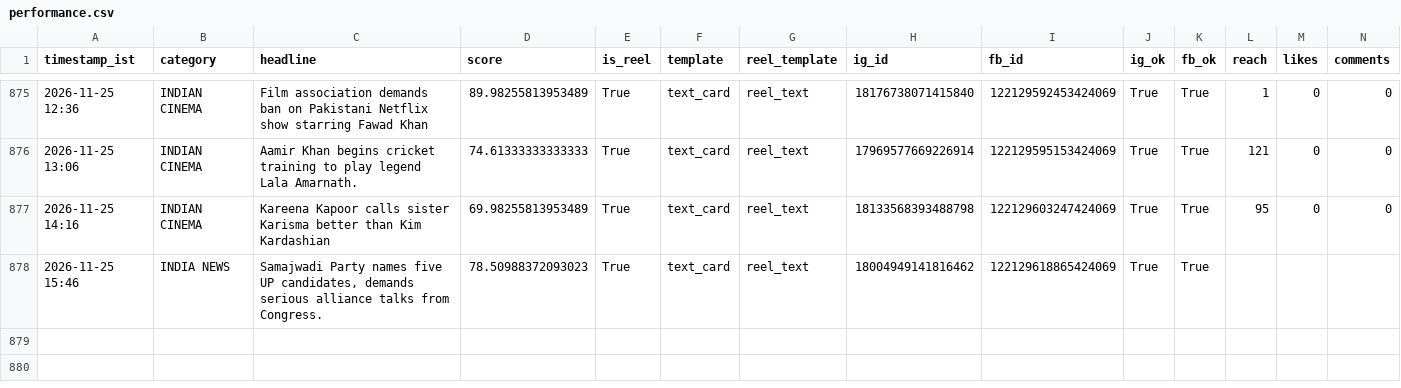
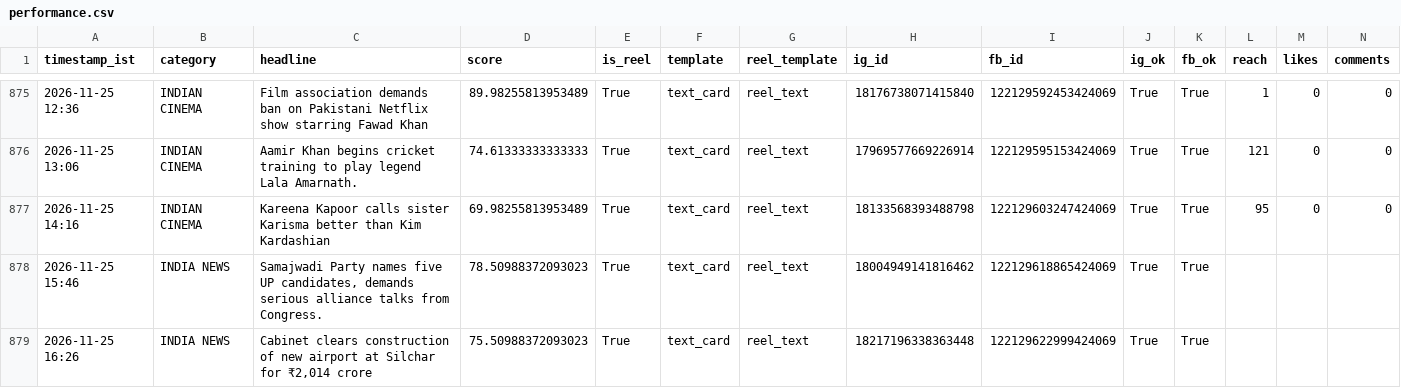
Before and after one commit to araviaravind333-sketch/Aravind24new, a CSV file: data/performance.csv, drawn as a sheet; only a part is shown, gaps mark what is left out; rows hold the shown columns only; the diff names each change by its address in the sheet, - before the commit and + after, or states it on an @@ line.

```diff
--- a/data/performance.csv
+++ b/data/performance.csv
+row 879: 2026-11-25 16:26 | INDIA NEWS | Cabinet clears construction of new airport at Silchar for ₹2,014 crore | 75.50988372093023 | True | text_card | reel_text | 18217196338363448 | 122129622999424069 | True | True
```
Also changed, not shown: 1 other file.
